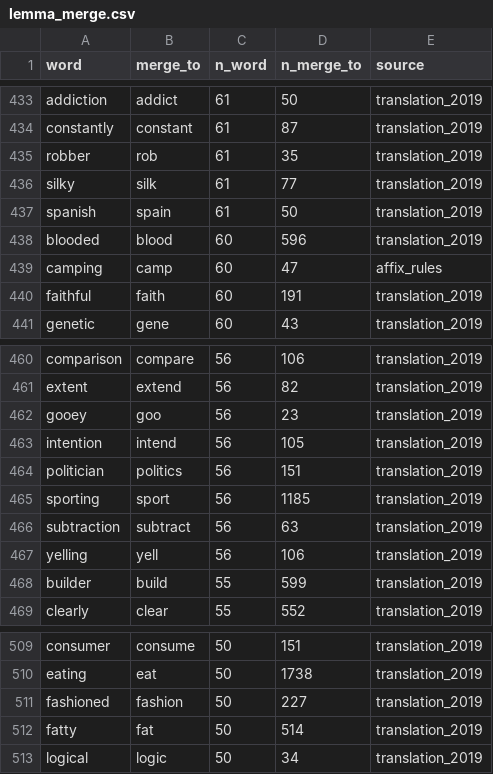
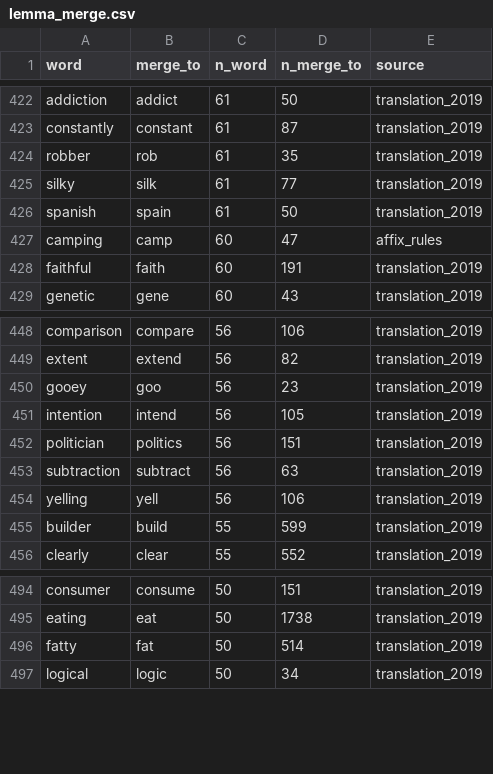
Before and after one commit to SemanticPriming/subs2strudel, a CSV file: llm_feature_norms/results/inputs/lemma_merge.csv, drawn as a sheet; only a part is shown, gaps mark what is left out; the diff covers the shown part only; the diff names each change by its address in the sheet, - before the commit and + after, or states it on an @@ line.

```diff
--- a/llm_feature_norms/results/inputs/lemma_merge.csv
+++ b/llm_feature_norms/results/inputs/lemma_merge.csv
-row 438: blooded | blood | 60 | 596 | translation_2019
-row 465: sporting | sport | 56 | 1185 | translation_2019
-row 511: fashioned | fashion | 50 | 227 | translation_2019
```
Also changed, not shown: 13 removed rows elsewhere in this file, llm_feature_norms/results/calibration.csv, llm_feature_norms/results/mixed_model.csv, 25 other files.
